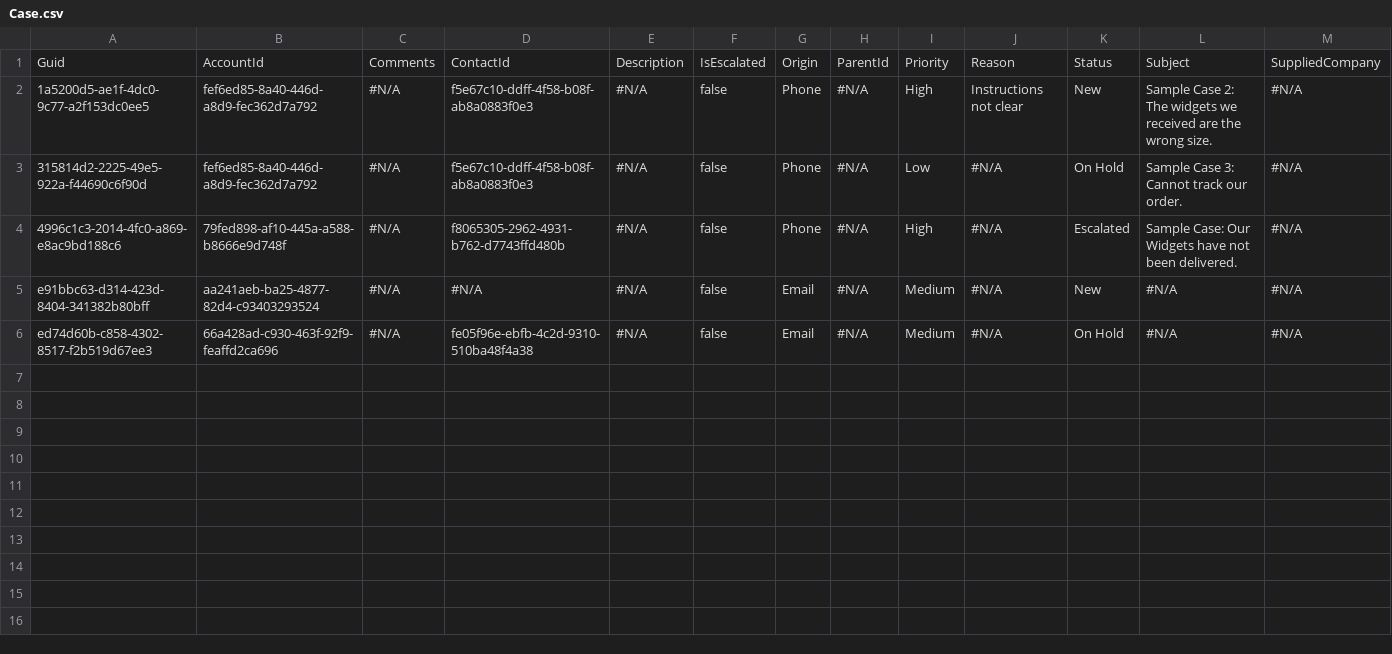
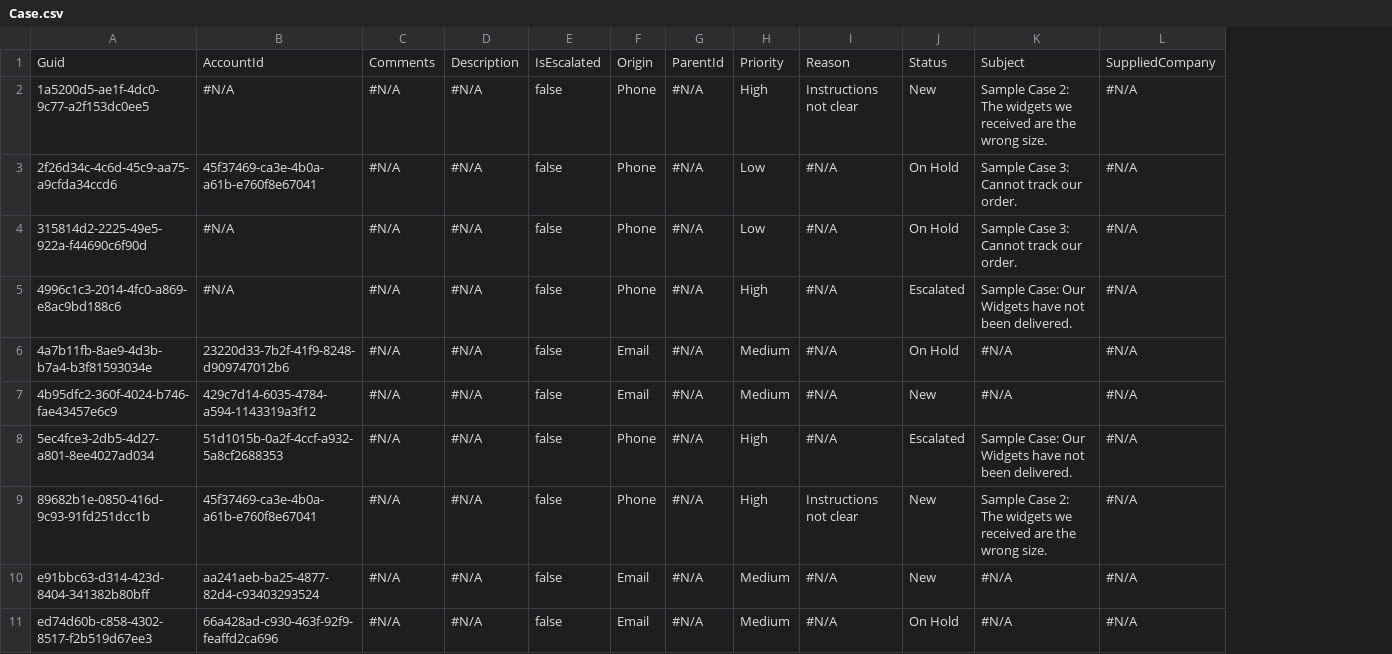
Before and after one commit to prodlytestuser/manage1, a CSV file: Case.csv, drawn as a sheet; only a part is shown; removed rows and columns are numbered as before the commit, all else as after; rows hold the shown columns only; the diff names each change by its address in the sheet, - before the commit and + after, or states it on an @@ line.

```diff
--- a/Case.csv
+++ b/Case.csv
-column D, rows 1-6: ContactId | f5e67c10-ddff-4f58-b08f-ab8a0883f0e3 | f5e67c10-ddff-4f58-b08f-ab8a0883f0e3 | f8065305-2962-4931-b762-d7743ffd480b | #N/A | fe05f96e-ebfb-4c2d-9310-510ba48f4a38
-B2: fef6ed85-8a40-446d-a8d9-fec362d7a792
+B2: #N/A
+row 3: 2f26d34c-4c6d-45c9-aa75-a9cfda34ccd6 | 45f37469-ca3e-4b0a-a61b-e760f8e67041 | #N/A | #N/A | false | Phone | #N/A | Low | #N/A | On Hold | Sample Case 3: Cannot track our order. | #N/A
-B4: fef6ed85-8a40-446d-a8d9-fec362d7a792
+B4: #N/A
-B5: 79fed898-af10-445a-a588-b8666e9d748f
+B5: #N/A
+row 6: 4a7b11fb-8ae9-4d3b-b7a4-b3f81593034e | 23220d33-7b2f-41f9-8248-d909747012b6 | #N/A | #N/A | false | Email | #N/A | Medium | #N/A | On Hold | #N/A | #N/A
+row 7: 4b95dfc2-360f-4024-b746-fae43457e6c9 | 429c7d14-6035-4784-a594-1143319a3f12 | #N/A | #N/A | false | Email | #N/A | Medium | #N/A | New | #N/A | #N/A
+row 8: 5ec4fce3-2db5-4d27-a801-8ee4027ad034 | 51d1015b-0a2f-4ccf-a932-5a8cf2688353 | #N/A | #N/A | false | Phone | #N/A | High | #N/A | Escalated | Sample Case: Our Widgets have not been delivered. | #N/A
+row 9: 89682b1e-0850-416d-9c93-91fd251dcc1b | 45f37469-ca3e-4b0a-a61b-e760f8e67041 | #N/A | #N/A | false | Phone | #N/A | High | Instructions not clear | New | Sample Case 2: The widgets we received are the wrong size. | #N/A
```
Also changed, not shown: Account.csv, 1 other file.
